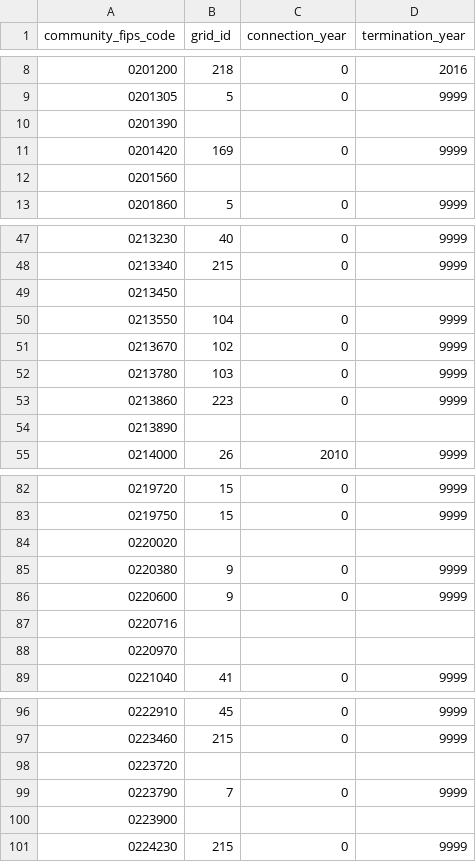
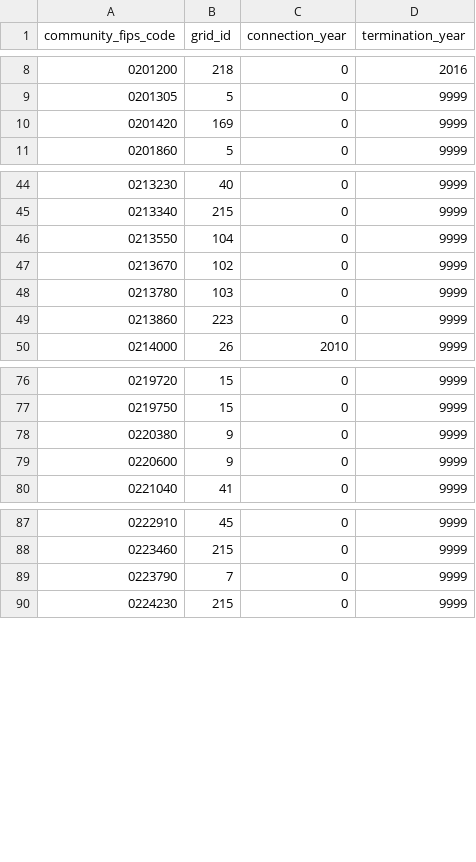
Before and after one commit to acep-aedg/aedg-data-pond, a CSV file: data/final/communities_grids.csv, drawn as a sheet; only a part is shown, gaps mark what is left out; the diff covers the shown part only.

```diff
--- a/data/final/communities_grids.csv
+++ b/data/final/communities_grids.csv
@@ -9,5 +9,3 @@ community_fips_code,grid_id,connection_year,termination_year
 0201305,5,0,9999
-0201390,,,
 0201420,169,0,9999
-0201560,,,
 0201860,5,0,9999
@@ -48,3 +45,2 @@ community_fips_code,grid_id,connection_year,termination_year
 0213340,215,0,9999
-0213450,,,
 0213550,104,0,9999
@@ -53,3 +49,2 @@ community_fips_code,grid_id,connection_year,termination_year
 0213860,223,0,9999
-0213890,,,
 0214000,26,2010,9999
@@ -83,7 +77,4 @@ community_fips_code,grid_id,connection_year,termination_year
 0219750,15,0,9999
-0220020,,,
 0220380,9,0,9999
 0220600,9,0,9999
-0220716,,,
-0220970,,,
 0221040,41,0,9999
@@ -97,5 +88,3 @@ community_fips_code,grid_id,connection_year,termination_year
 0223460,215,0,9999
-0223720,,,
 0223790,7,0,9999
-0223900,,,
 0224230,215,0,9999
```
Also changed, not shown: 31 removed rows elsewhere in this file, 1 other file.
